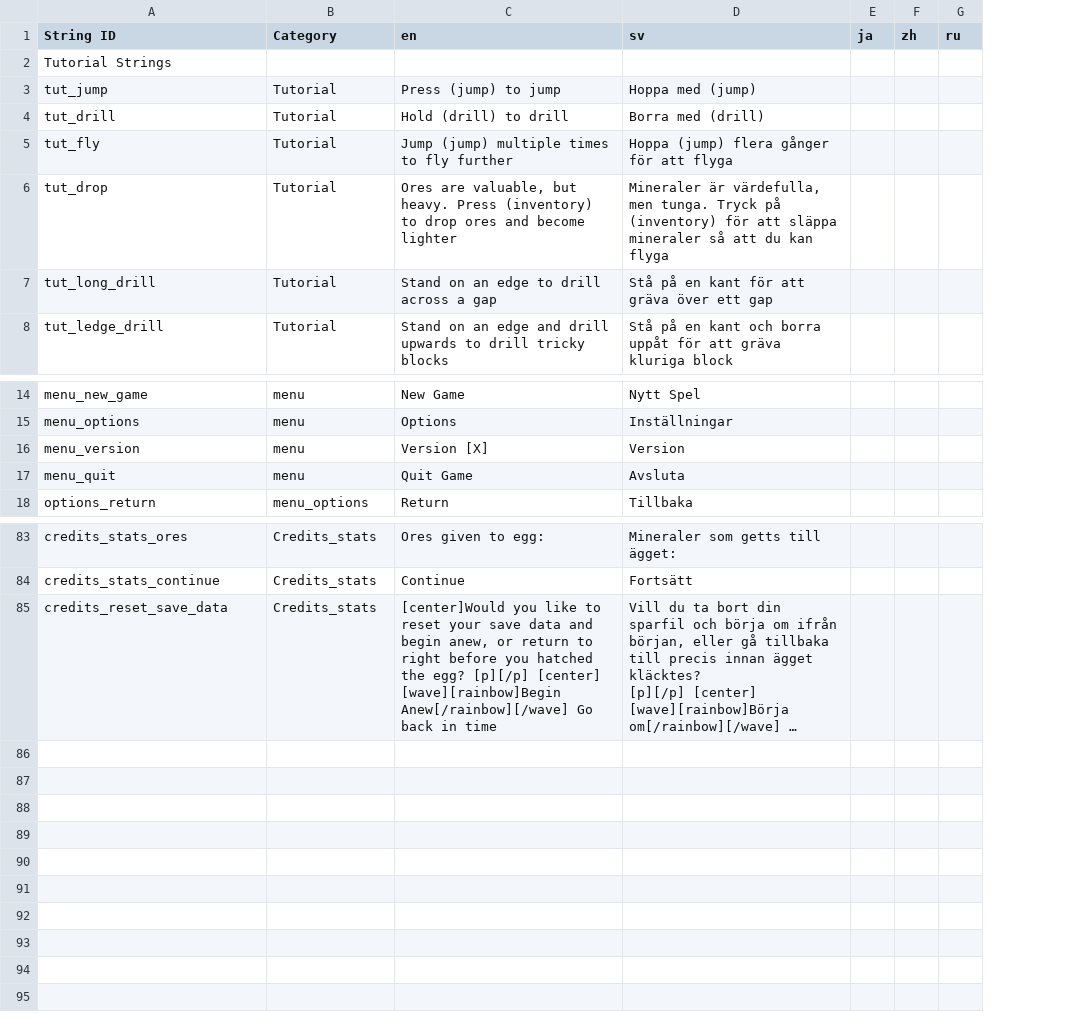
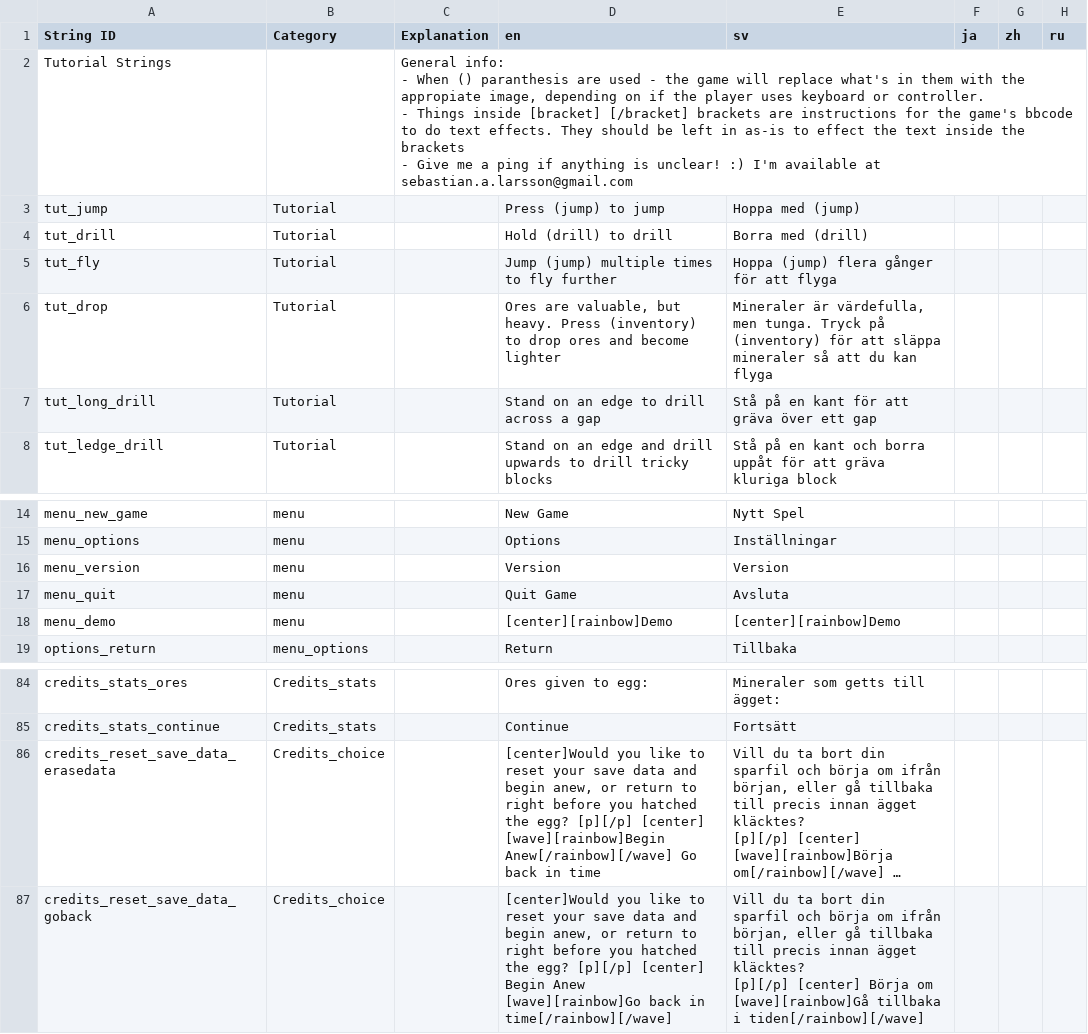
Before and after one commit to Mnniska/drillbird2, a CSV file: drillbird/Resources/Localization/Drillbird translation doc.csv, drawn as a sheet; only a part is shown, gaps mark what is left out; long unchanged cells end in …; addresses are those after the commit; ↵ is a line break in a cell; the diff names each change by its address in the sheet, - before the commit and + after, or states it on an @@ line.

Commit message:
Fixed issue with credits final choice

```diff
--- a/drillbird/Resources/Localization/Drillbird translation doc.csv
+++ b/drillbird/Resources/Localization/Drillbird translation doc.csv
+column C (Explanation), row 2: General info: ↵ - When () paranthesis are used - the game will replace what's in them with the appropiate image, depending on if the player uses keyboard or controller. ↵ - Things inside [bracket] [/bracket] brackets are instructions for the game's bbcode to do text effects. They should be left in as-is to effect the text inside the brackets ↵ - Give me a ping if anything is unclear! :) I'm available at sebastian.a.larsson@gmail.com
-D16 (en): Version [X]
+D16 (en): Version
+row 18: menu_demo | menu |  | [center][rainbow]Demo | [center][rainbow]Demo
-A86 (String ID): credits_reset_save_data
+A86 (String ID): credits_reset_save_data_erasedata
-B86 (Category): Credits_stats
+B86 (Category): Credits_choice
+row 87: credits_reset_save_data_goback | Credits_choice |  | [center]Would you like to reset your save data and begin anew, or return to right before you hatched the egg? [p][/p] [center] Begin Anew [wave][rainbow]Go back in time[/rainbow][/wave] | Vill du ta bort din sparfil och börja om ifrån början, eller gå tillbaka till precis innan ägget kläcktes? ↵ [p][/p] [center] Börja om [wave][rainbow]Gå tillbaka i tiden[/rainbow][/wave]
```
Also changed, not shown: 12 other files.
